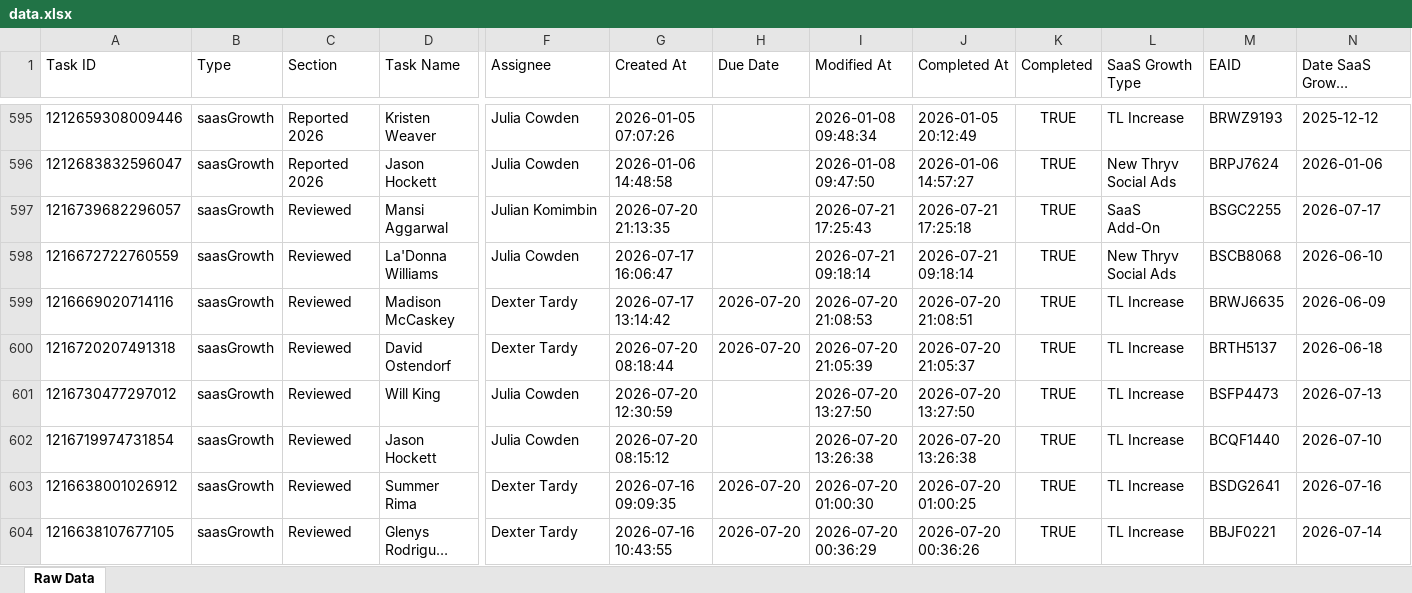
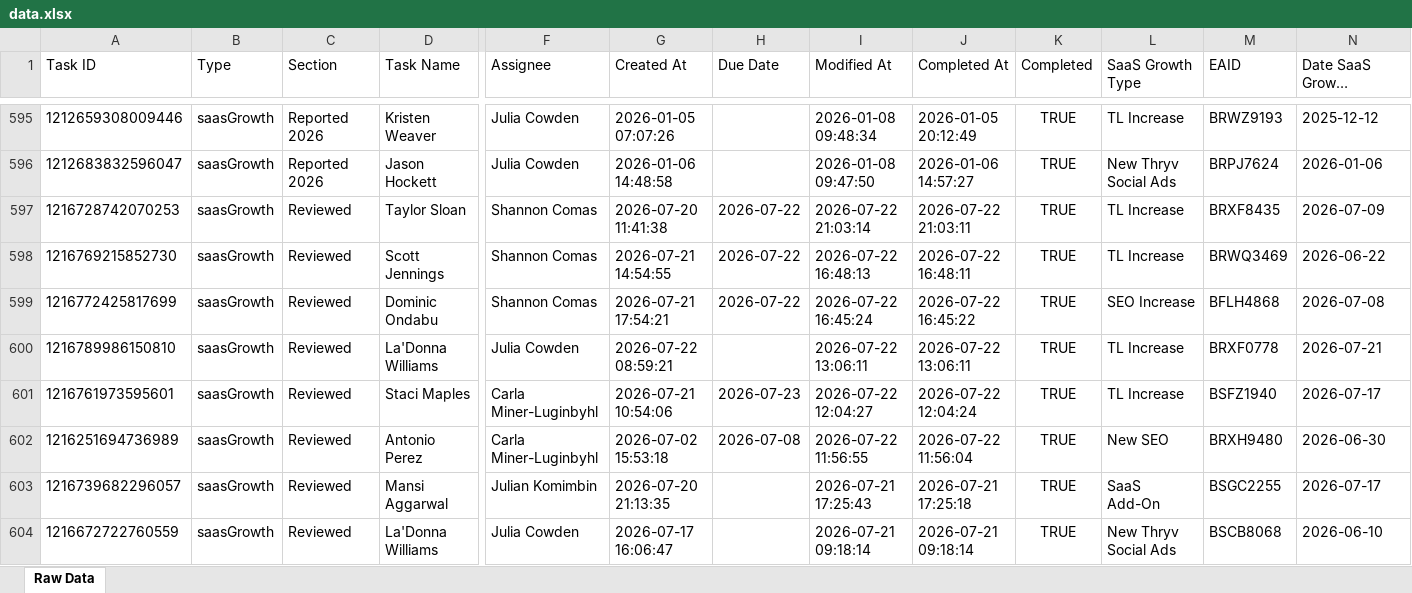
Before and after one commit to timramosthryv/saas-growth-dashboard, an Excel workbook: data.xlsx, sheet Raw Data, drawn as a sheet; only a part is shown, gaps mark what is left out; the shorter side is filled out with more unchanged rows; long unchanged cells end in …; values as stored, in another font and other column widths than the file's, no borders; rows hold the shown columns only; the diff names each change by its address in the sheet, - before the commit and + after, or states it on an @@ line.

```diff
--- a/data.xlsx (sheet Raw Data)
+++ b/data.xlsx (sheet Raw Data)
+row 597: 1216728742070253 | saasGrowth | Reviewed | Taylor Sloan | Shannon Comas | 2026-07-20 11:41:38 | 2026-07-22 | 2026-07-22 21:03:14 | 2026-07-22 21:03:11 | TRUE | TL Increase | BRXF8435 | 2026-07-09
+row 598: 1216769215852730 | saasGrowth | Reviewed | Scott Jennings | Shannon Comas | 2026-07-21 14:54:55 | 2026-07-22 | 2026-07-22 16:48:13 | 2026-07-22 16:48:11 | TRUE | TL Increase | BRWQ3469 | 2026-06-22
+row 599: 1216772425817699 | saasGrowth | Reviewed | Dominic Ondabu | Shannon Comas | 2026-07-21 17:54:21 | 2026-07-22 | 2026-07-22 16:45:24 | 2026-07-22 16:45:22 | TRUE | SEO Increase | BFLH4868 | 2026-07-08
+row 600: 1216789986150810 | saasGrowth | Reviewed | La'Donna Williams | Julia Cowden | 2026-07-22 08:59:21 |  | 2026-07-22 13:06:11 | 2026-07-22 13:06:11 | TRUE | TL Increase | BRXF0778 | 2026-07-21
+row 601: 1216761973595601 | saasGrowth | Reviewed | Staci Maples | Carla Miner-Luginbyhl | 2026-07-21 10:54:06 | 2026-07-23 | 2026-07-22 12:04:27 | 2026-07-22 12:04:24 | TRUE | TL Increase | BSFZ1940 | 2026-07-17
+row 602: 1216251694736989 | saasGrowth | Reviewed | Antonio Perez | Carla Miner-Luginbyhl | 2026-07-02 15:53:18 | 2026-07-08 | 2026-07-22 11:56:55 | 2026-07-22 11:56:04 | TRUE | New SEO | BRXH9480 | 2026-06-30
```
Also changed, not shown: 1 other file.
